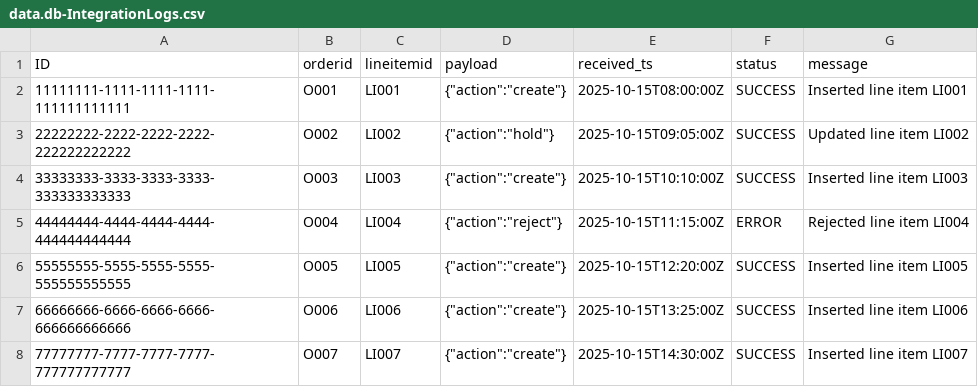
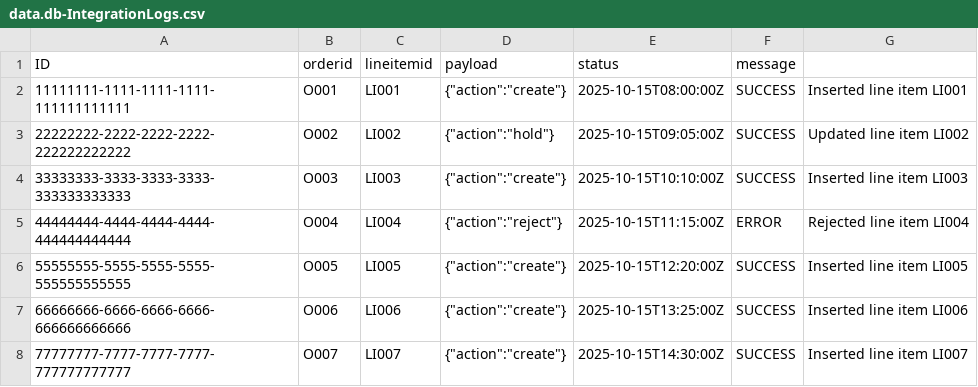
Before and after one commit to Akhil-Chamana/TEST1, a CSV file: db/data/data.db-IntegrationLogs.csv, drawn as a sheet.

```diff
--- a/db/data/data.db-IntegrationLogs.csv
+++ b/db/data/data.db-IntegrationLogs.csv
@@ -1,2 +1,2 @@
-ID,orderid,lineitemid,payload,received_ts,status,message
+ID,orderid,lineitemid,payload,status,message
 11111111-1111-1111-1111-111111111111,O001,LI001,"{""action"":""create""}",2025-10-15T08:00:00Z,SUCCESS,Inserted line item LI001
```
Also changed, not shown: db/data/data.db-LineItems.csv, db/data/data.db-Orders.csv, 8 other files.
